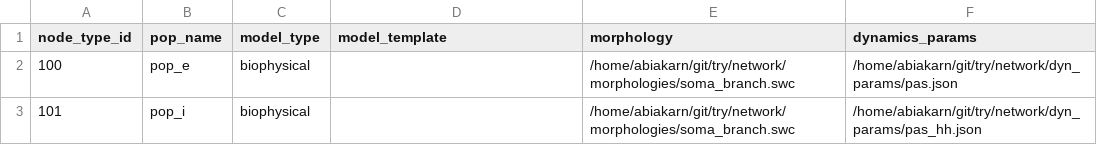
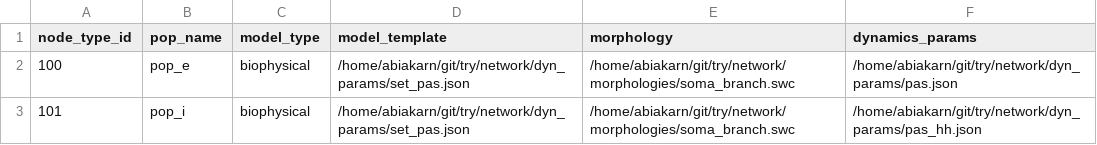
Before and after one commit to noraabiakar/arbor-sonata, a CSV file: network/node_types.csv, drawn as a sheet.

Commit message:
wip: read dynamics_params_ for both density and point mechanisms

```diff
--- a/network/node_types.csv
+++ b/network/node_types.csv
@@ -1,3 +1,3 @@
 node_type_id,pop_name,model_type,model_template,morphology,dynamics_params
-100,pop_e,biophysical,,/home/abiakarn/git/try/network/morphologies/soma_branch.swc,/home/abiakarn/git/try/network/dyn_params/pas.json
-101,pop_i,biophysical,,/home/abiakarn/git/try/network/morphologies/soma_branch.swc,/home/abiakarn/git/try/network/dyn_params/pas_hh.json
+100,pop_e,biophysical,/home/abiakarn/git/try/network/dyn_params/set_pas.json,/home/abiakarn/git/try/network/morphologies/soma_branch.swc,/home/abiakarn/git/try/network/dyn_params/pas.json
+101,pop_i,biophysical,/home/abiakarn/git/try/network/dyn_params/set_pas.json,/home/abiakarn/git/try/network/morphologies/soma_branch.swc,/home/abiakarn/git/try/network/dyn_params/pas_hh.json
```
Also changed, not shown: 1 other file.
